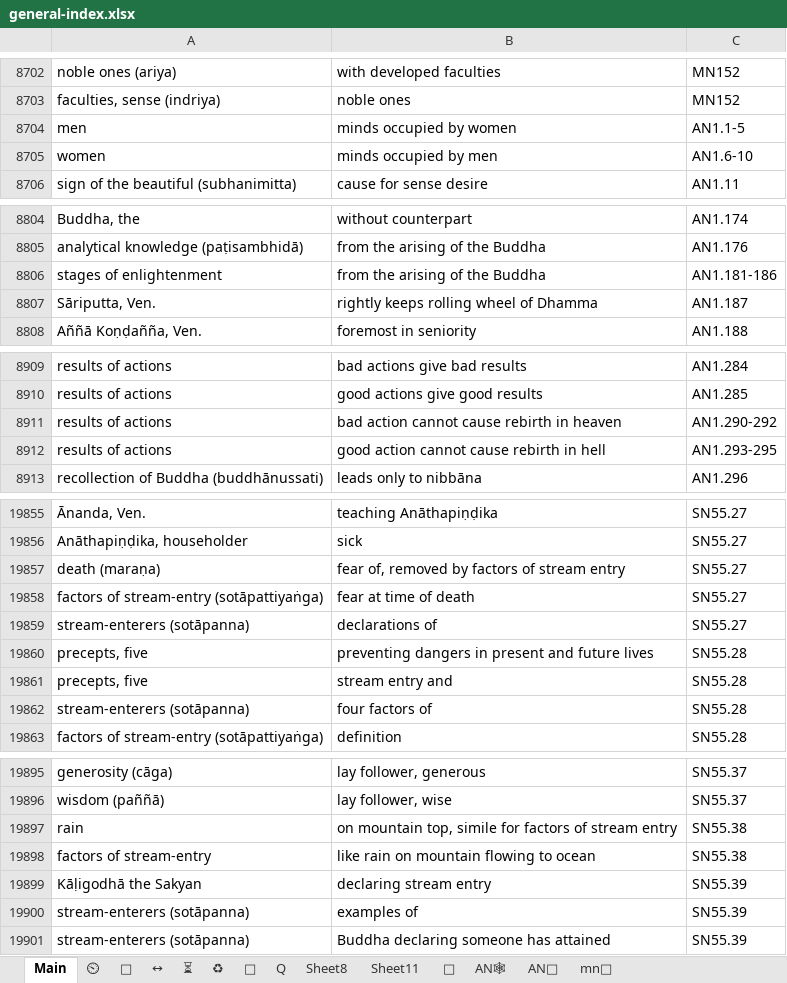
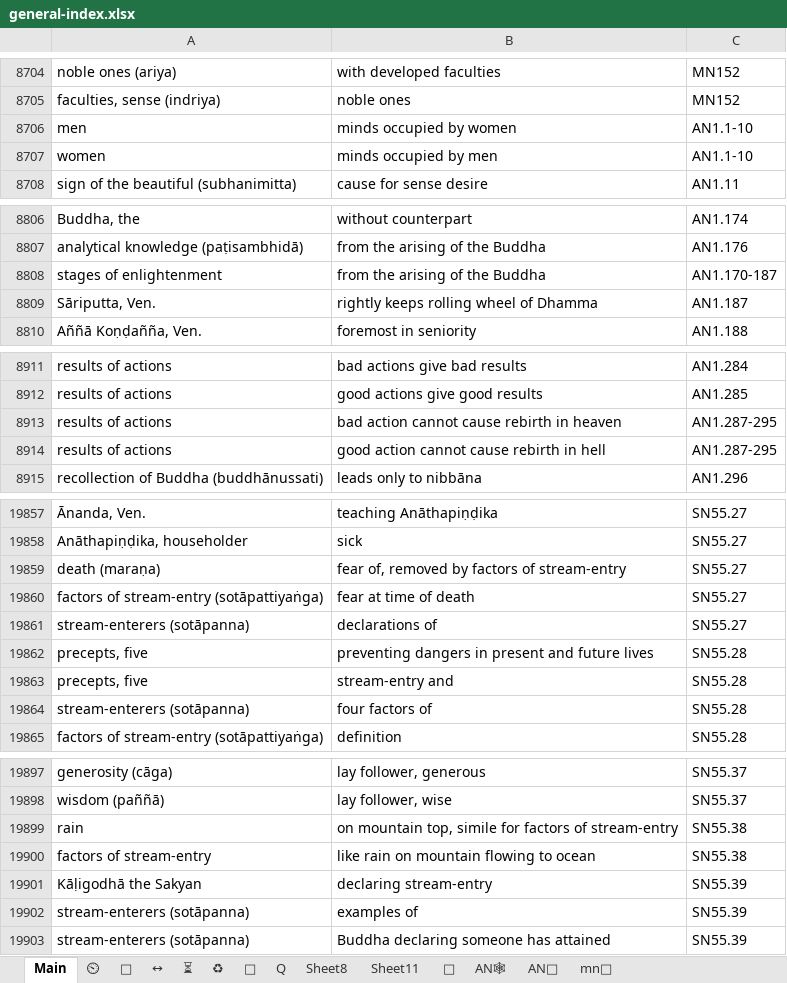
Before and after one commit to thesunshade/CIPS, an Excel workbook: src/data/general-index.xlsx, sheet Main, drawn as a sheet; only a part is shown, gaps mark what is left out; values as stored, in another font and other column widths than the file's, no borders; conditional formats not drawn; addresses are those after the commit; the diff covers the shown part only; the diff names each change by its address in the sheet, - before the commit and + after, or states it on an @@ line.

```diff
--- a/src/data/general-index.xlsx (sheet Main)
+++ b/src/data/general-index.xlsx (sheet Main)
-C8706: AN1.1-5
+C8706: AN1.1-10
-C8707: AN1.6-10
+C8707: AN1.1-10
-C8808: AN1.181-186
+C8808: AN1.170-187
-C8913: AN1.290-292
+C8913: AN1.287-295
-C8914: AN1.293-295
+C8914: AN1.287-295
-B19859: fear of, removed by factors of stream entry
+B19859: fear of, removed by factors of stream-entry
-B19863: stream entry and
+B19863: stream-entry and
-B19899: …factors of stream entry
+B19899: …factors of stream-entry
-B19901: declaring stream entry
+B19901: declaring stream-entry
```
Also changed, not shown: 2 added rows and 34 edited cells elsewhere in this sheet, 1 other file.
